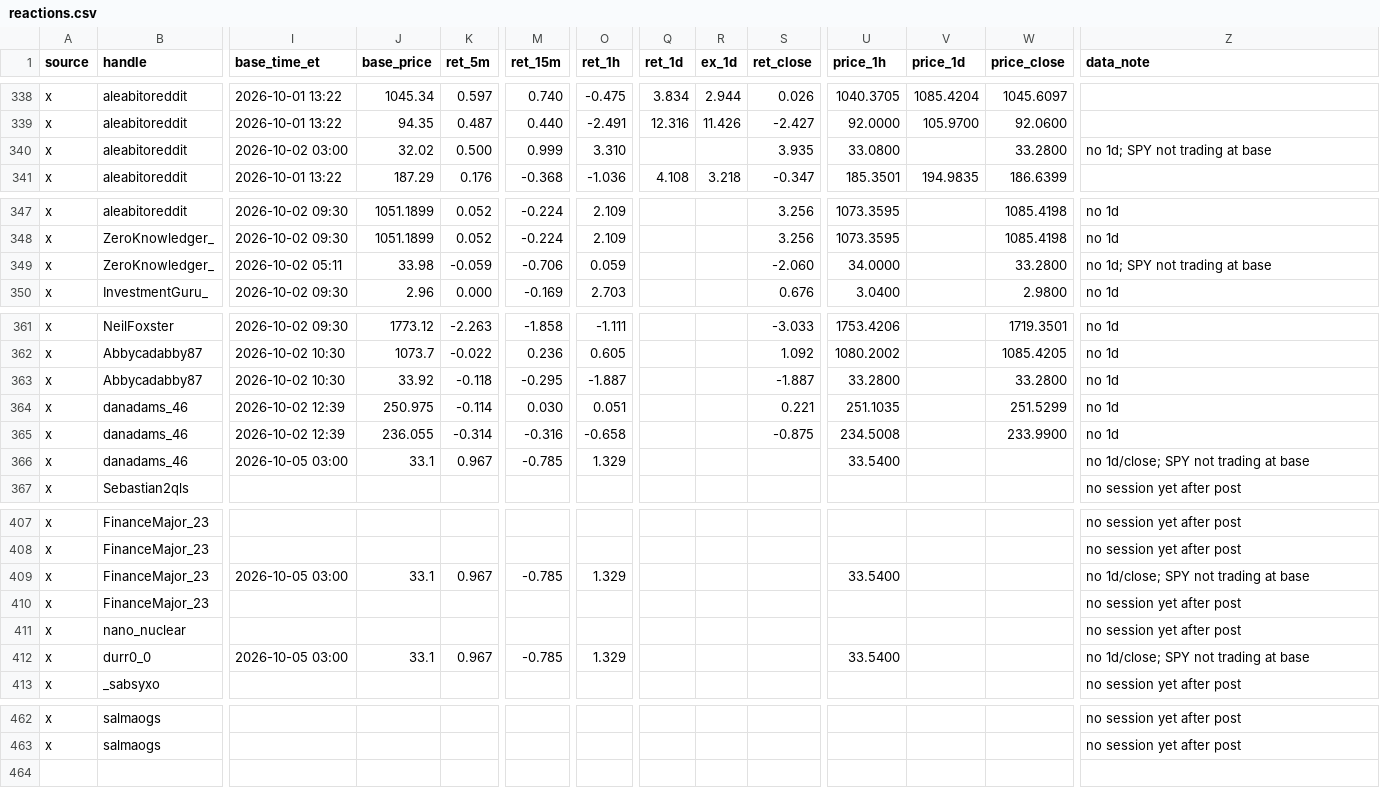
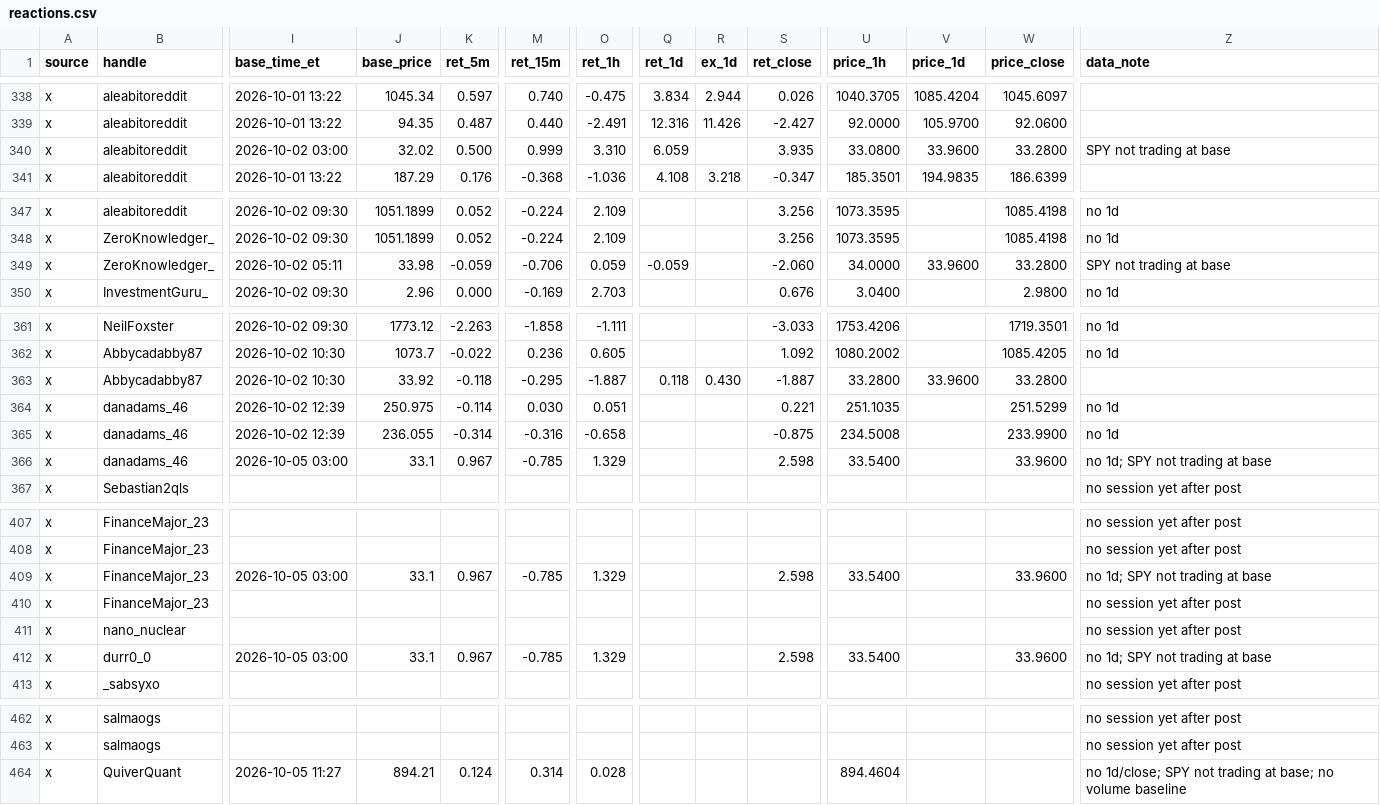
Before and after one commit to nikdep/market-dash-lkoa20, a CSV file: api/reactions.csv, drawn as a sheet; only a part is shown, gaps mark what is left out; rows hold the shown columns only; the diff covers the shown part only; the diff names each change by its address in the sheet, - before the commit and + after, or states it on an @@ line.

```diff
--- a/api/reactions.csv
+++ b/api/reactions.csv
-Q340 (ret_1d): (empty)
+Q340 (ret_1d): 6.059
-V340 (price_1d): (empty)
+V340 (price_1d): 33.9600
-Z340 (data_note): no 1d; SPY not trading at base
+Z340 (data_note): SPY not trading at base
-Q349 (ret_1d): (empty)
+Q349 (ret_1d): -0.059
-V349 (price_1d): (empty)
+V349 (price_1d): 33.9600
-Z349 (data_note): no 1d; SPY not trading at base
+Z349 (data_note): SPY not trading at base
-Q363 (ret_1d): (empty)
+Q363 (ret_1d): 0.118
-R363 (ex_1d): (empty)
+R363 (ex_1d): 0.430
-V363 (price_1d): (empty)
+V363 (price_1d): 33.9600
-Z363 (data_note): no 1d
+Z363 (data_note): (empty)
-S366 (ret_close): (empty)
+S366 (ret_close): 2.598
-W366 (price_close): (empty)
+W366 (price_close): 33.9600
-Z366 (data_note): no 1d/close; SPY not trading at base
+Z366 (data_note): no 1d; SPY not trading at base
-S409 (ret_close): (empty)
+S409 (ret_close): 2.598
-W409 (price_close): (empty)
+W409 (price_close): 33.9600
-Z409 (data_note): no 1d/close; SPY not trading at base
+Z409 (data_note): no 1d; SPY not trading at base
-S412 (ret_close): (empty)
+S412 (ret_close): 2.598
-W412 (price_close): (empty)
+W412 (price_close): 33.9600
-Z412 (data_note): no 1d/close; SPY not trading at base
+Z412 (data_note): no 1d; SPY not trading at base
+row 464: x | QuiverQuant | 2026-10-05 11:27 | 894.21 | 0.124 | 0.314 | 0.028 |  |  |  | 894.4604 |  |  | no 1d/close; SPY not trading at base; no volume baseline
```
Also changed, not shown: 6 edited cells elsewhere in this file, api/candidates.csv, api/handles.csv, 6 other files.
